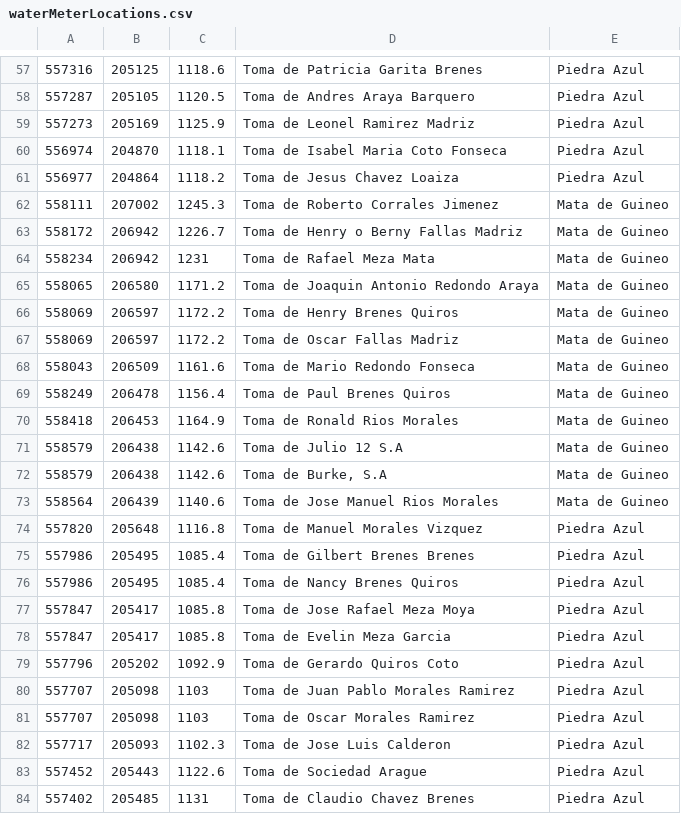
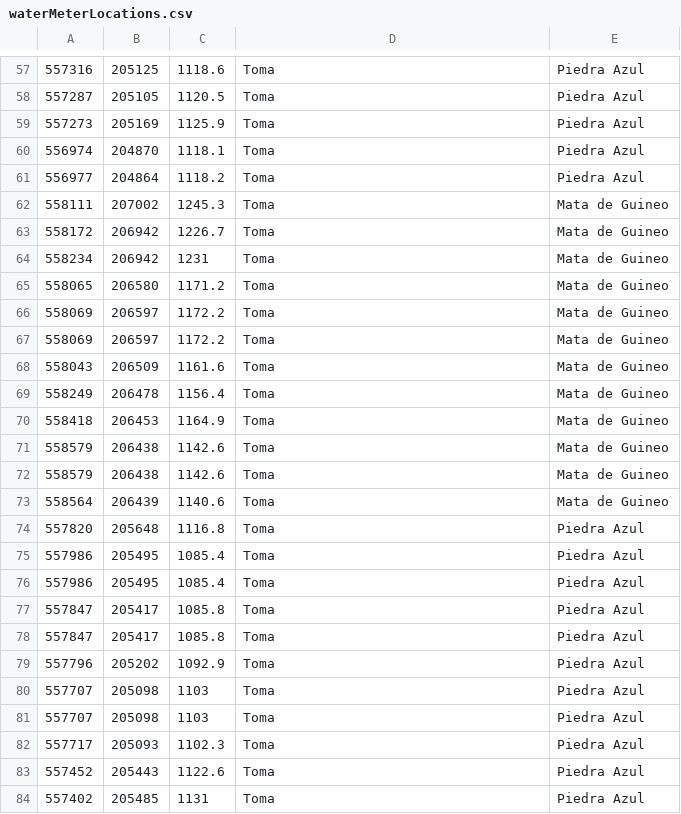
Before and after one commit to Remdeht/senara, a CSV file: backend/processing/management/commands/waterMeterLocations.csv, drawn as a sheet; only a part is shown, gaps mark what is left out; the diff covers the shown part only.

```diff
--- a/backend/processing/management/commands/waterMeterLocations.csv
+++ b/backend/processing/management/commands/waterMeterLocations.csv
@@ -57,28 +57,28 @@
-557316,205125,1118.6,Toma de Patricia Garita Brenes,Piedra Azul
-557287,205105,1120.5,Toma de Andres Araya Barquero,Piedra Azul
-557273,205169,1125.9,Toma de Leonel Ramirez Madriz,Piedra Azul
-556974,204870,1118.1,Toma de Isabel Maria Coto Fonseca,Piedra Azul
-556977,204864,1118.2,Toma de Jesus Chavez Loaiza,Piedra Azul
-558111,207002,1245.3,Toma de Roberto Corrales Jimenez,Mata de Guineo
-558172,206942,1226.7,Toma de Henry o Berny Fallas Madriz,Mata de Guineo
-558234,206942,1231,Toma de Rafael Meza Mata,Mata de Guineo
-558065,206580,1171.2,Toma de Joaquin Antonio Redondo Araya,Mata de Guineo
-558069,206597,1172.2,Toma de Henry Brenes Quiros,Mata de Guineo
-558069,206597,1172.2,Toma de Oscar Fallas Madriz,Mata de Guineo
-558043,206509,1161.6,Toma de Mario Redondo Fonseca,Mata de Guineo
-558249,206478,1156.4,Toma de Paul Brenes Quiros,Mata de Guineo
-558418,206453,1164.9,Toma de Ronald Rios Morales,Mata de Guineo
-558579,206438,1142.6,Toma de Julio 12 S.A,Mata de Guineo
-558579,206438,1142.6,"Toma de Burke, S.A",Mata de Guineo
-558564,206439,1140.6,Toma de Jose Manuel Rios Morales,Mata de Guineo
-557820,205648,1116.8,Toma de Manuel Morales Vizquez,Piedra Azul
-557986,205495,1085.4,Toma de Gilbert Brenes Brenes,Piedra Azul
-557986,205495,1085.4,Toma de Nancy Brenes Quiros,Piedra Azul
-557847,205417,1085.8,Toma de Jose Rafael Meza Moya,Piedra Azul
-557847,205417,1085.8,Toma de Evelin Meza Garcia,Piedra Azul
-557796,205202,1092.9,Toma de Gerardo Quiros Coto,Piedra Azul
-557707,205098,1103,Toma de Juan Pablo Morales Ramirez,Piedra Azul
-557707,205098,1103,Toma de Oscar Morales Ramirez,Piedra Azul
-557717,205093,1102.3,Toma de Jose Luis Calderon,Piedra Azul
-557452,205443,1122.6,Toma de Sociedad Arague,Piedra Azul
-557402,205485,1131,Toma de Claudio Chavez Brenes,Piedra Azul
+557316,205125,1118.6,Toma,Piedra Azul
+557287,205105,1120.5,Toma,Piedra Azul
+557273,205169,1125.9,Toma,Piedra Azul
+556974,204870,1118.1,Toma,Piedra Azul
+556977,204864,1118.2,Toma,Piedra Azul
+558111,207002,1245.3,Toma,Mata de Guineo
+558172,206942,1226.7,Toma,Mata de Guineo
+558234,206942,1231,Toma,Mata de Guineo
+558065,206580,1171.2,Toma,Mata de Guineo
+558069,206597,1172.2,Toma,Mata de Guineo
+558069,206597,1172.2,Toma,Mata de Guineo
+558043,206509,1161.6,Toma,Mata de Guineo
+558249,206478,1156.4,Toma,Mata de Guineo
+558418,206453,1164.9,Toma,Mata de Guineo
+558579,206438,1142.6,Toma,Mata de Guineo
+558579,206438,1142.6,Toma,Mata de Guineo
+558564,206439,1140.6,Toma,Mata de Guineo
+557820,205648,1116.8,Toma,Piedra Azul
+557986,205495,1085.4,Toma,Piedra Azul
+557986,205495,1085.4,Toma,Piedra Azul
+557847,205417,1085.8,Toma,Piedra Azul
+557847,205417,1085.8,Toma,Piedra Azul
+557796,205202,1092.9,Toma,Piedra Azul
+557707,205098,1103,Toma,Piedra Azul
+557707,205098,1103,Toma,Piedra Azul
+557717,205093,1102.3,Toma,Piedra Azul
+557452,205443,1122.6,Toma,Piedra Azul
+557402,205485,1131,Toma,Piedra Azul
```
Also changed, not shown: 167 edited cells elsewhere in this file.
